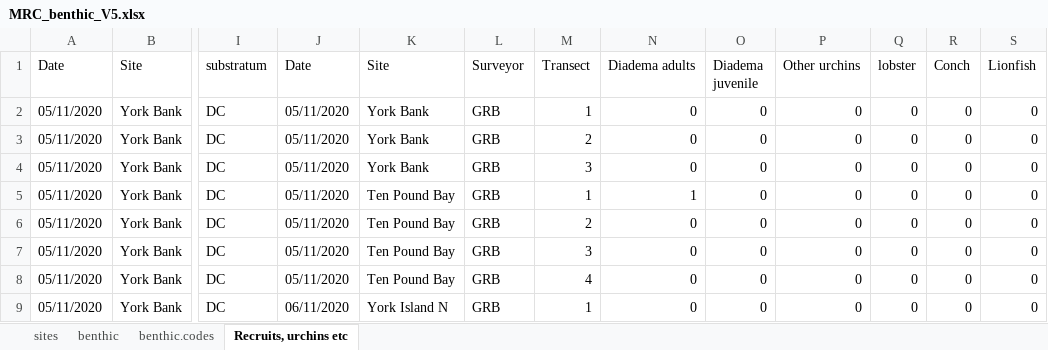
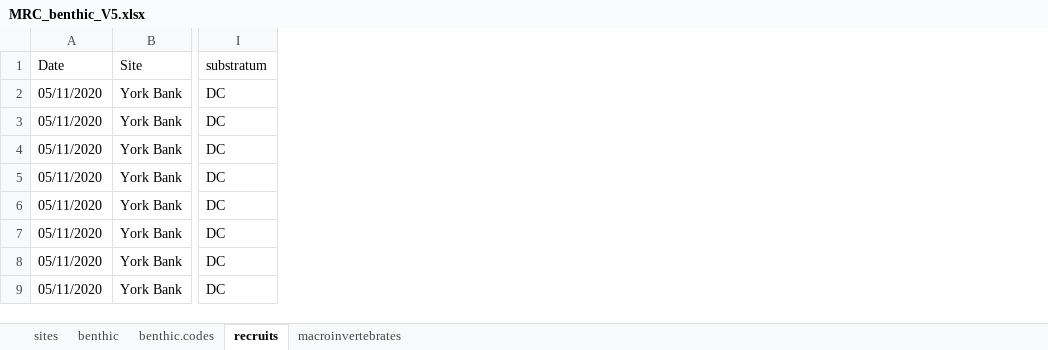
Before and after one commit to molwilson/mrc, an Excel workbook: data/MRC_benthic_V5.xlsx, sheet recruits, drawn as a sheet; only a part is shown, gaps mark what is left out; values as stored, in another font and other column widths than the file's, no borders; the diff names each change by its address in the sheet, - before the commit and + after, or states it on an @@ line.

```diff
--- a/data/MRC_benthic_V5.xlsx (sheet recruits)
+++ b/data/MRC_benthic_V5.xlsx (sheet recruits)
-sheet tab: Recruits, urchins etc
+sheet tab: recruits
+sheet tab: macroinvertebrates
-column J (Date), rows 2-9: 05/11/2020 | 05/11/2020 | 05/11/2020 | 05/11/2020 | 05/11/2020 | 05/11/2020 | 05/11/2020 | 06/11/2020
-column K (Site), rows 2-9: York Bank | York Bank | York Bank | Ten Pound Bay | Ten Pound Bay | Ten Pound Bay | Ten Pound Bay | York Island N
-column L (Surveyor), rows 2-9: all GRB
-column M (Transect), rows 2-9: 1 | 2 | 3 | 1 | 2 | 3 | 4 | 1
-column N (Diadema adults), rows 2-9: 0 | 0 | 0 | 1 | 0 | 0 | 0 | 0
-column O (Diadema juvenile), rows 2-9: all 0
-column P (Other urchins), rows 2-9: all 0
-column Q (lobster), rows 2-9: all 0
-column R (Conch), rows 2-9: all 0
-column S (Lionfish), rows 2-9: all 0
```
Also changed, not shown: sheet benthic, sheet benthic.codes, data/mrc_fish.xlsx, 1 other file.
